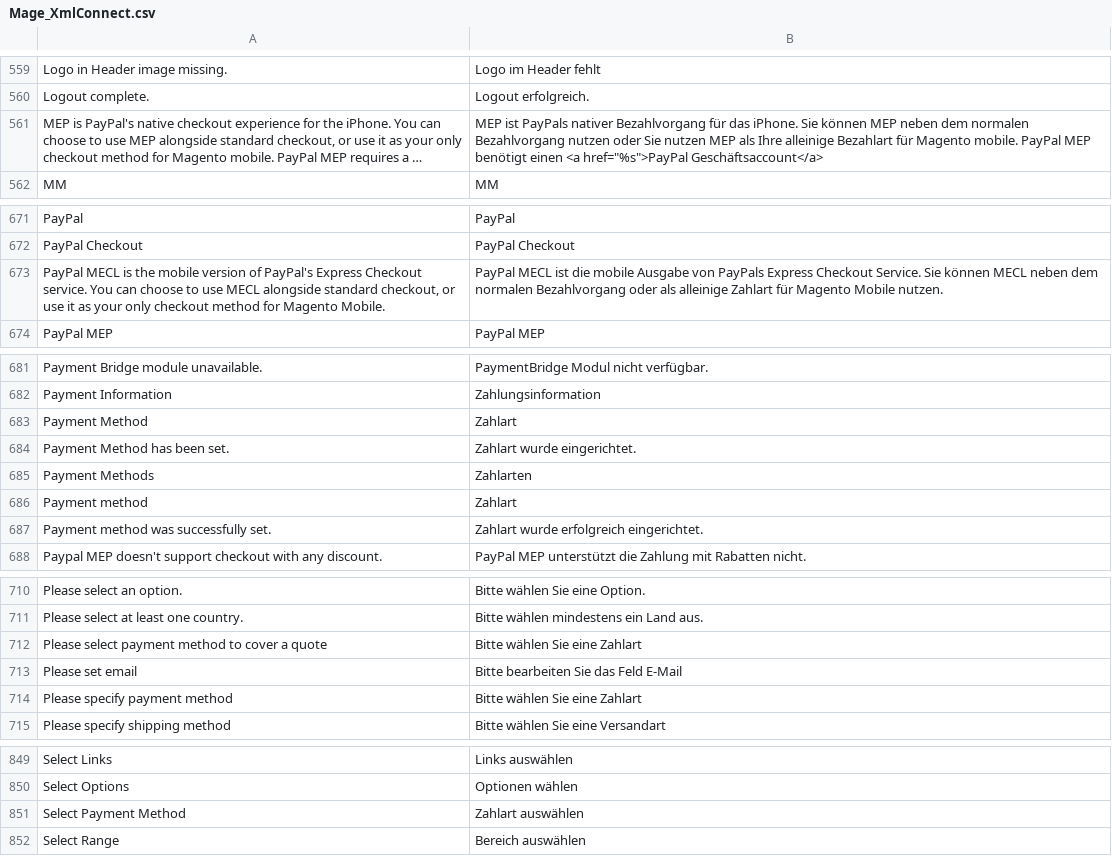
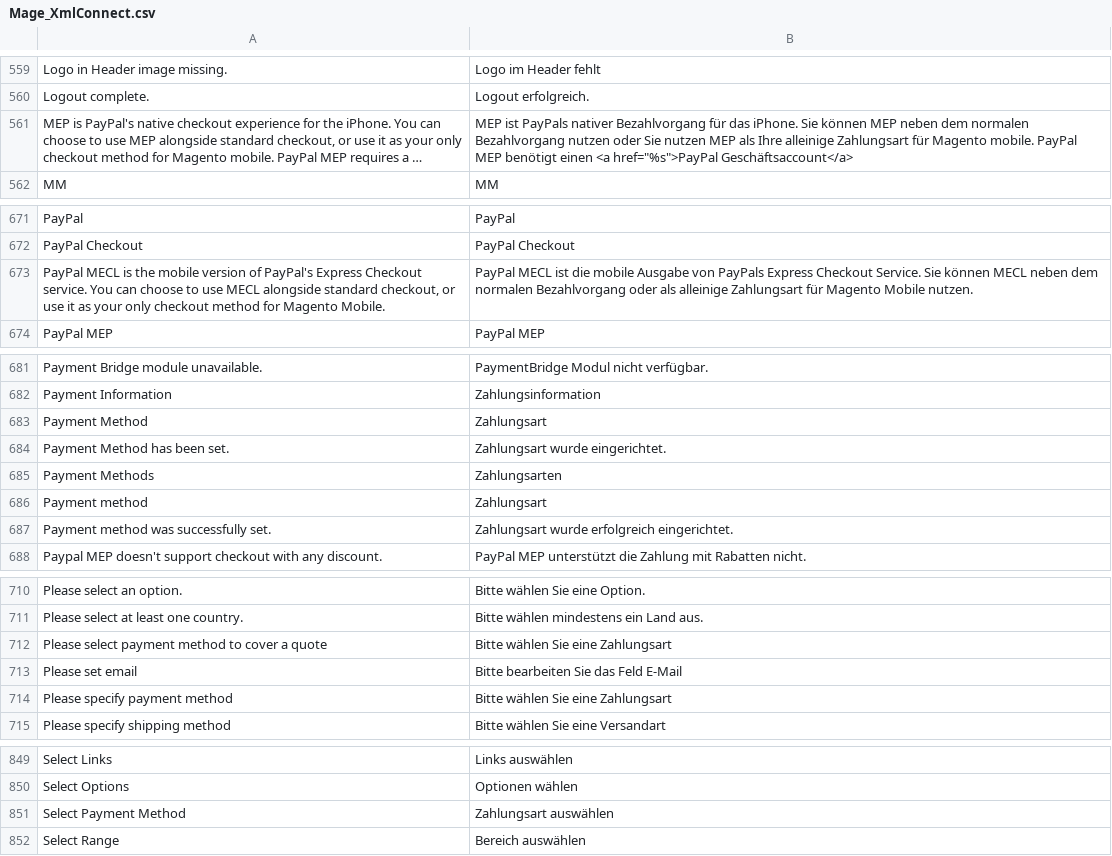
Before and after one commit to riconeitzel/German_LocalePack_de_DE, a CSV file: app/locale/de_DE/Mage_XmlConnect.csv, drawn as a sheet; only a part is shown, gaps mark what is left out; long unchanged cells end in …; the diff covers the shown part only; the diff names each change by its address in the sheet, - before the commit and + after, or states it on an @@ line.

Commit message:
Zahlart zu Zahlungsart geändert

```diff
--- a/app/locale/de_DE/Mage_XmlConnect.csv
+++ b/app/locale/de_DE/Mage_XmlConnect.csv
-B561: …Ihre alleinige Bezahlart für Magento…
+B561: …Ihre alleinige Zahlungsart für Magento…
-B673: …als alleinige Zahlart für Magento…
+B673: …als alleinige Zahlungsart für Magento…
-B683: Zahlart
+B683: Zahlungsart
-B684: Zahlart wurde eingerichtet.
+B684: Zahlungsart wurde eingerichtet.
-B685: Zahlarten
+B685: Zahlungsarten
-B686: Zahlart
+B686: Zahlungsart
-B687: Zahlart wurde erfolgreich eingerichtet.
+B687: Zahlungsart wurde erfolgreich eingerichtet.
-B712: Bitte wählen Sie eine Zahlart
+B712: Bitte wählen Sie eine Zahlungsart
-B714: Bitte wählen Sie eine Zahlart
+B714: Bitte wählen Sie eine Zahlungsart
-B851: Zahlart auswählen
+B851: Zahlungsart auswählen
```
Also changed, not shown: 2 edited cells elsewhere in this file, app/locale/de_DE/Mage_Api2.csv, app/locale/de_DE/Mage_Checkout.csv, 16 other files.
